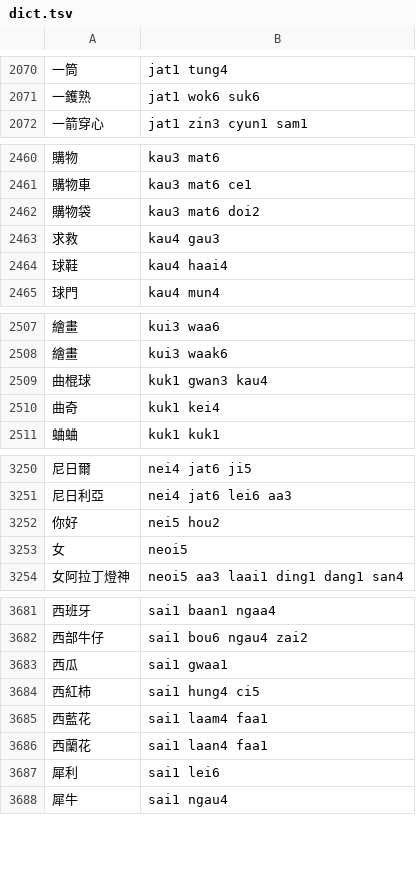
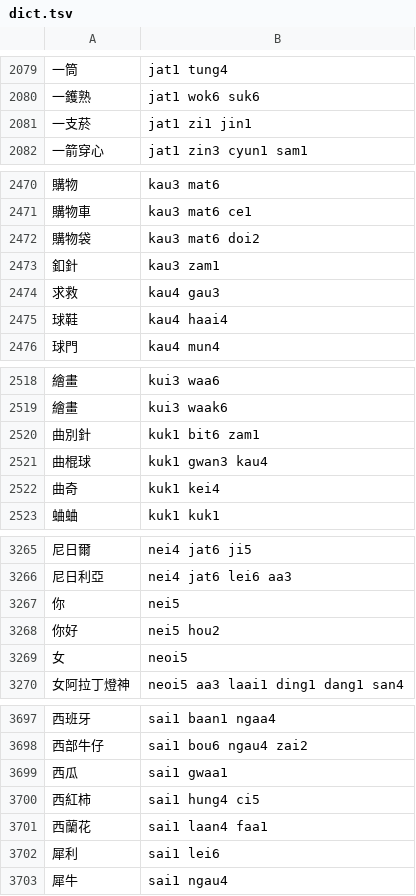
Before and after one commit to bingzheung/emoji-cantonese, a TSV file: output/dict.tsv, drawn as a sheet; only a part is shown, gaps mark what is left out; removed rows and columns are numbered as before the commit, all else as after; the diff covers the shown part only; the diff names each change by its address in the sheet, - before the commit and + after, or states it on an @@ line.

```diff
--- a/output/dict.tsv
+++ b/output/dict.tsv
+row 2081: 一支菸 | jat1 zi1 jin1
+row 2473: 釦針 | kau3 zam1
+row 2520: 曲別針 | kuk1 bit6 zam1
+row 3267: 你 | nei5
-row 3685: 西藍花 | sai1 laam4 faa1
```
Also changed, not shown: 19 added rows and 1 edited cell elsewhere in this file, 6 other files.
